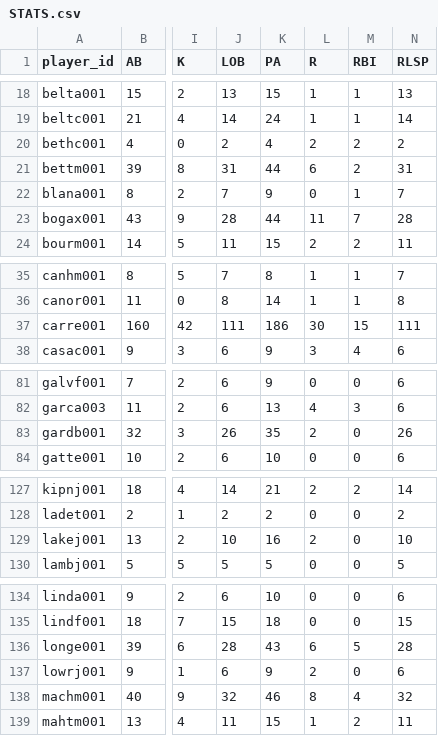
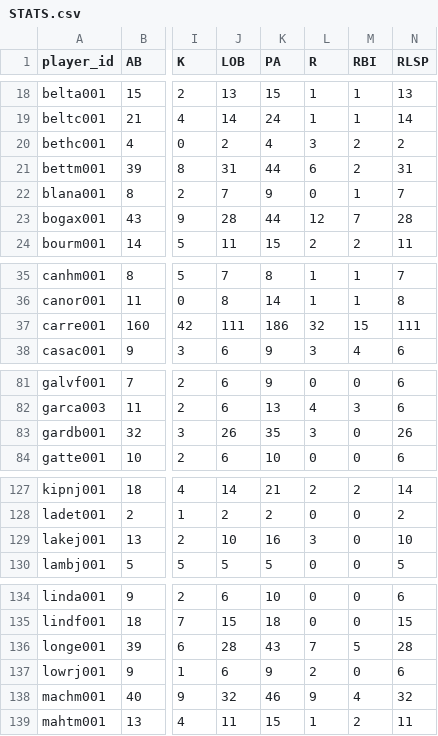
Before and after one commit to lingsin5234/BaseballStats, a CSV file: STATS.csv, drawn as a sheet; only a part is shown, gaps mark what is left out; the diff covers the shown part only; the diff names each change by its address in the sheet, - before the commit and + after, or states it on an @@ line.

```diff
--- a/STATS.csv
+++ b/STATS.csv
-L20 (R): 2
+L20 (R): 3
-L23 (R): 11
+L23 (R): 12
-L37 (R): 30
+L37 (R): 32
-L83 (R): 2
+L83 (R): 3
-L129 (R): 2
+L129 (R): 3
-L136 (R): 6
+L136 (R): 7
-L138 (R): 8
+L138 (R): 9
```
Also changed, not shown: 2 edited cells elsewhere in this file, 1 other file.
